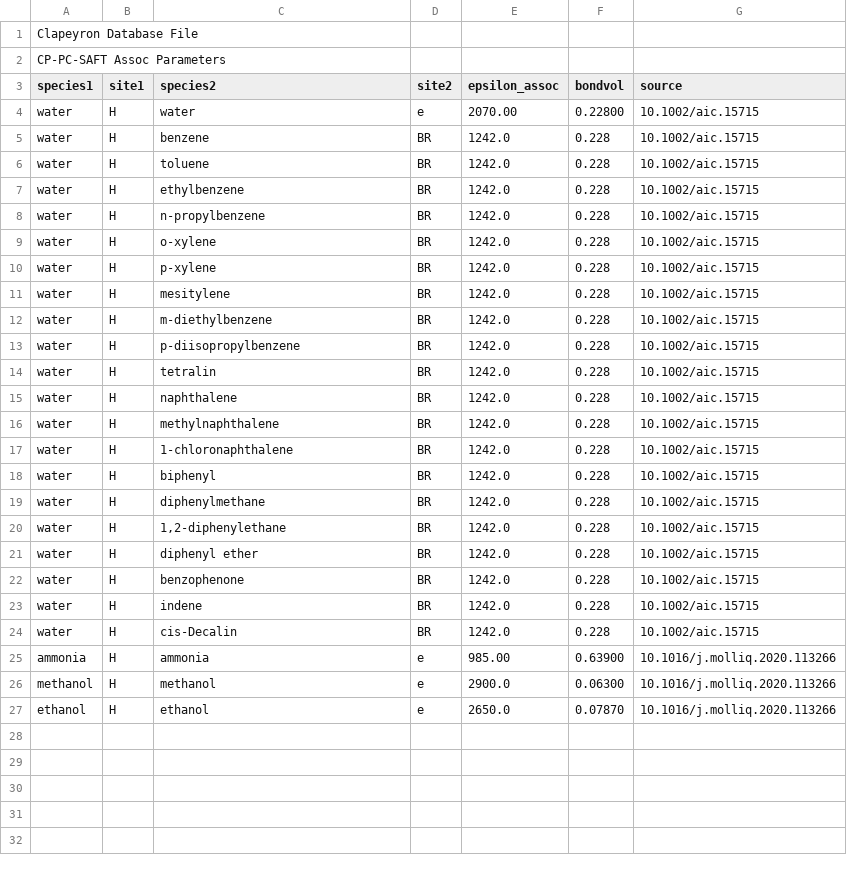
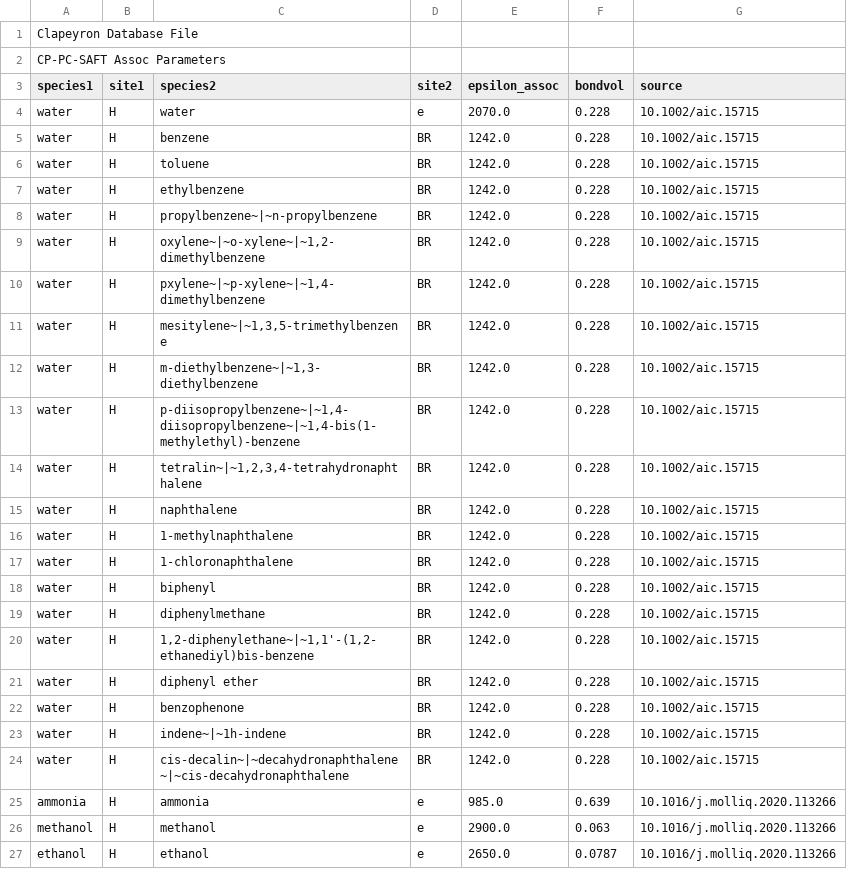
Before and after one commit to ClapeyronThermo/Clapeyron.jl, a CSV file: database/SAFT/PCSAFT/CPPCSAFT/CPPCSAFT_assoc.csv, drawn as a sheet.

```diff
--- a/database/SAFT/PCSAFT/CPPCSAFT/CPPCSAFT_assoc.csv
+++ b/database/SAFT/PCSAFT/CPPCSAFT/CPPCSAFT_assoc.csv
@@ -3,3 +3,3 @@ CP-PC-SAFT Assoc Parameters
 species1,site1,species2,site2,epsilon_assoc,bondvol,source
-water,H,water,e,2070.00,0.22800,10.1002/aic.15715
+water,H,water,e,2070.0,0.228,10.1002/aic.15715
 water,H,benzene,BR,1242.0,0.228,10.1002/aic.15715
@@ -7,11 +7,11 @@ water,H,toluene,BR,1242.0,0.228,10.1002/aic.15715
 water,H,ethylbenzene,BR,1242.0,0.228,10.1002/aic.15715
-water,H,n-propylbenzene,BR,1242.0,0.228,10.1002/aic.15715
-water,H,o-xylene,BR,1242.0,0.228,10.1002/aic.15715
-water,H,p-xylene,BR,1242.0,0.228,10.1002/aic.15715
-water,H,mesitylene,BR,1242.0,0.228,10.1002/aic.15715
-water,H,m-diethylbenzene,BR,1242.0,0.228,10.1002/aic.15715
-water,H,p-diisopropylbenzene,BR,1242.0,0.228,10.1002/aic.15715
-water,H,tetralin,BR,1242.0,0.228,10.1002/aic.15715
+water,H,propylbenzene~|~n-propylbenzene,BR,1242.0,0.228,10.1002/aic.15715
+water,H,"oxylene~|~o-xylene~|~1,2-dimethylbenzene",BR,1242.0,0.228,10.1002/aic.15715
+water,H,"pxylene~|~p-xylene~|~1,4-dimethylbenzene",BR,1242.0,0.228,10.1002/aic.15715
+water,H,"mesitylene~|~1,3,5-trimethylbenzene",BR,1242.0,0.228,10.1002/aic.15715
+water,H,"m-diethylbenzene~|~1,3-diethylbenzene",BR,1242.0,0.228,10.1002/aic.15715
+water,H,"p-diisopropylbenzene~|~1,4-diisopropylbenzene~|~1,4-bis(1-methylethyl)-benzene",BR,1242.0,0.228,10.1002/aic.15715
+water,H,"tetralin~|~1,2,3,4-tetrahydronaphthalene",BR,1242.0,0.228,10.1002/aic.15715
 water,H,naphthalene,BR,1242.0,0.228,10.1002/aic.15715
-water,H,methylnaphthalene,BR,1242.0,0.228,10.1002/aic.15715
+water,H,1-methylnaphthalene,BR,1242.0,0.228,10.1002/aic.15715
 water,H,1-chloronaphthalene,BR,1242.0,0.228,10.1002/aic.15715
@@ -19,9 +19,9 @@ water,H,biphenyl,BR,1242.0,0.228,10.1002/aic.15715
 water,H,diphenylmethane,BR,1242.0,0.228,10.1002/aic.15715
-water,H,"1,2-diphenylethane",BR,1242.0,0.228,10.1002/aic.15715
+water,H,"1,2-diphenylethane~|~1,1'-(1,2-ethanediyl)bis-benzene",BR,1242.0,0.228,10.1002/aic.15715
 water,H,diphenyl ether,BR,1242.0,0.228,10.1002/aic.15715
 water,H,benzophenone,BR,1242.0,0.228,10.1002/aic.15715
-water,H,indene,BR,1242.0,0.228,10.1002/aic.15715
-water,H,cis-Decalin,BR,1242.0,0.228,10.1002/aic.15715
-ammonia,H,ammonia,e,985.00,0.63900,10.1016/j.molliq.2020.113266
-methanol,H,methanol,e,2900.0,0.06300,10.1016/j.molliq.2020.113266
-ethanol,H,ethanol,e,2650.0,0.07870,10.1016/j.molliq.2020.113266
+water,H,indene~|~1h-indene,BR,1242.0,0.228,10.1002/aic.15715
+water,H,cis-decalin~|~decahydronaphthalene~|~cis-decahydronaphthalene,BR,1242.0,0.228,10.1002/aic.15715
+ammonia,H,ammonia,e,985.0,0.639,10.1016/j.molliq.2020.113266
+methanol,H,methanol,e,2900.0,0.063,10.1016/j.molliq.2020.113266
+ethanol,H,ethanol,e,2650.0,0.0787,10.1016/j.molliq.2020.113266
```
Also changed, not shown: database/SAFT/PCSAFT/CPPCSAFT/CPPCSAFT_like.csv, 1 other file.
